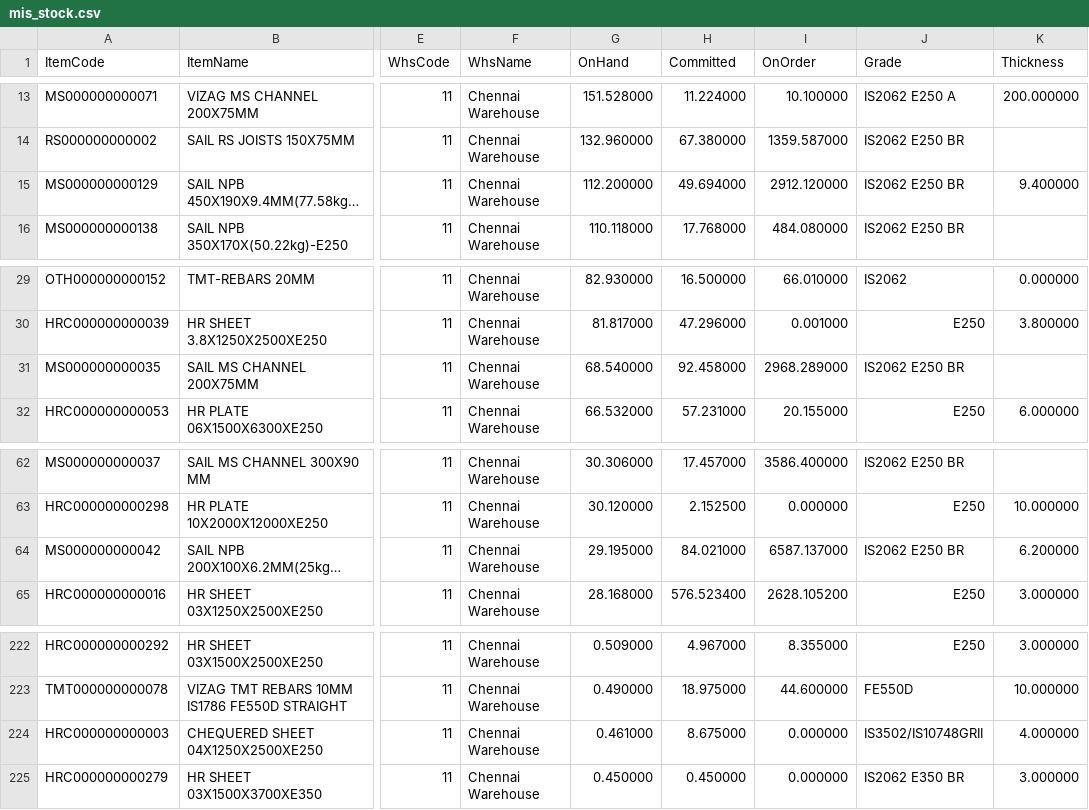
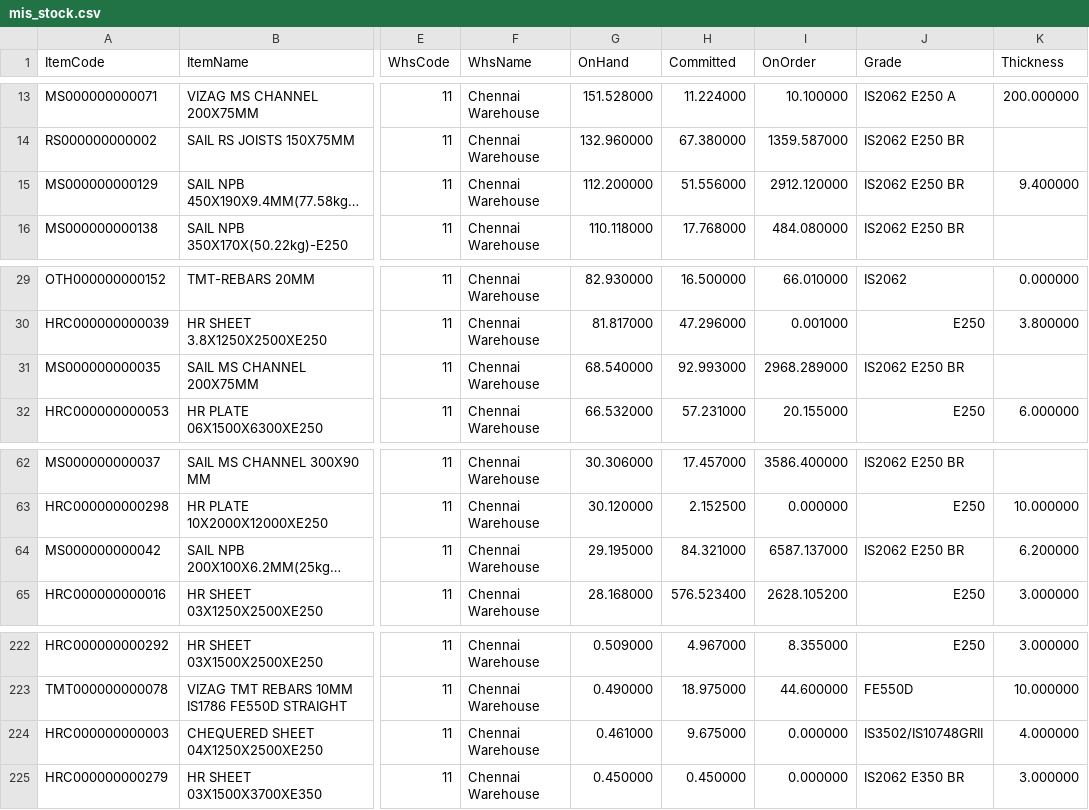
Before and after one commit to BSC23609/mis-portal, a CSV file: stock/mis_stock.csv, drawn as a sheet; only a part is shown, gaps mark what is left out; long unchanged cells end in …; the diff names each change by its address in the sheet, - before the commit and + after, or states it on an @@ line.

Commit message:
stock refresh 2026-09-24 15:15

```diff
--- a/stock/mis_stock.csv
+++ b/stock/mis_stock.csv
-H15 (Committed): 49.694000
+H15 (Committed): 51.556000
-H31 (Committed): 92.458000
+H31 (Committed): 92.993000
-H64 (Committed): 84.021000
+H64 (Committed): 84.321000
-H224 (Committed): 8.675000
+H224 (Committed): 9.675000
```
Also changed, not shown: 1 other file.
